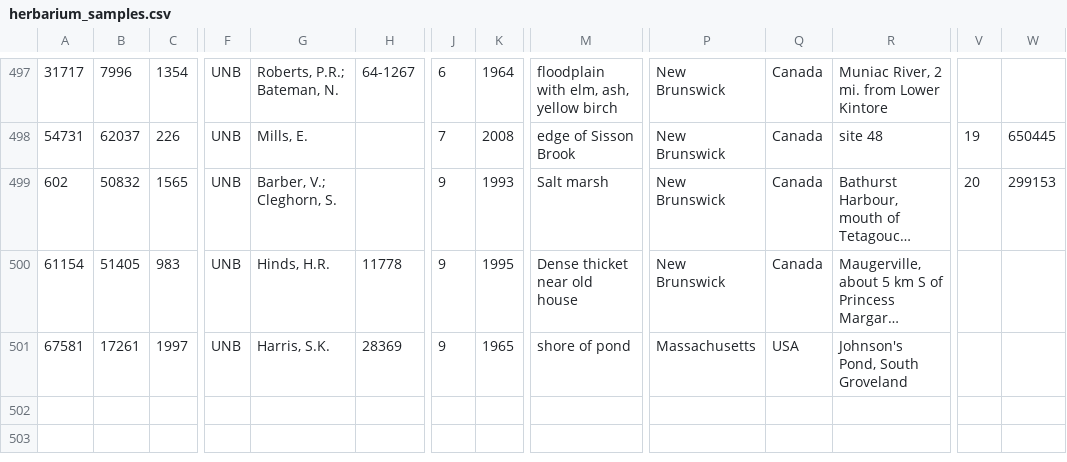
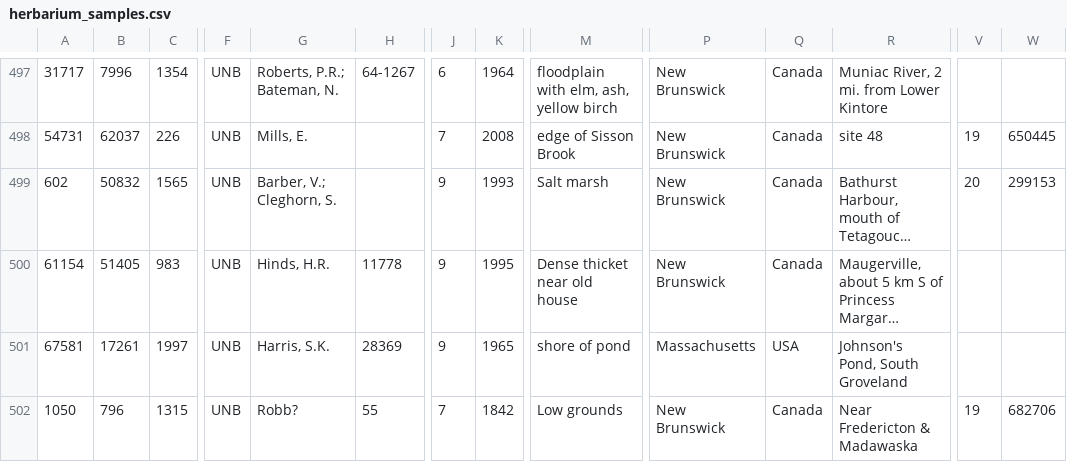
Before and after one commit to unb-libraries/unbherbarium.lib.unb.ca, a CSV file: custom/modules/unb_herbarium_migrate_csv/data/csv/herbarium_samples.csv, drawn as a sheet; only a part is shown, gaps mark what is left out; long unchanged cells end in …; rows hold the shown columns only; the diff names each change by its address in the sheet, - before the commit and + after, or states it on an @@ line.

```diff
--- a/custom/modules/unb_herbarium_migrate_csv/data/csv/herbarium_samples.csv
+++ b/custom/modules/unb_herbarium_migrate_csv/data/csv/herbarium_samples.csv
+row 502: 1050 | 796 | 1315 | UNB | Robb? | 55 | 7 | 1842 | Low grounds | New Brunswick | Canada | Near Fredericton & Madawaska | 19 | 682706
```
